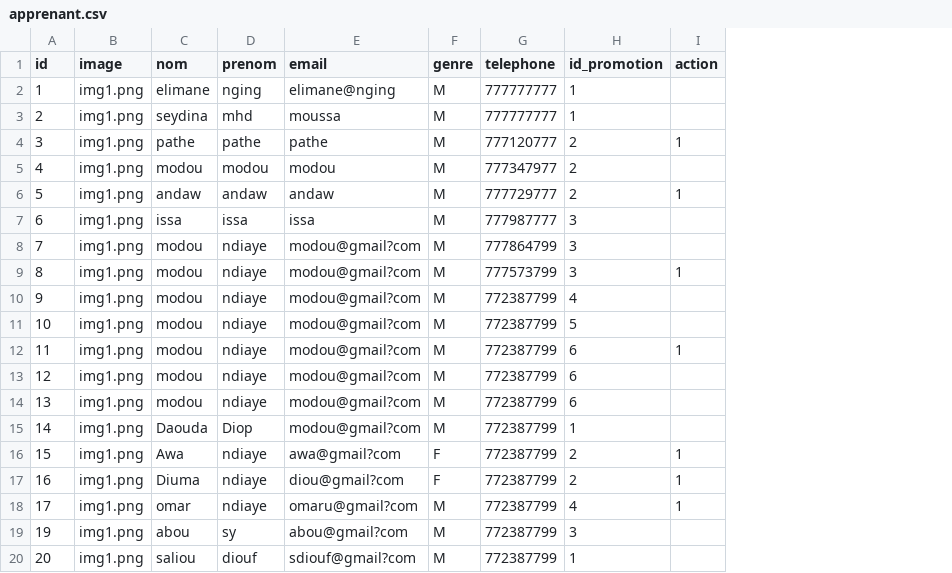
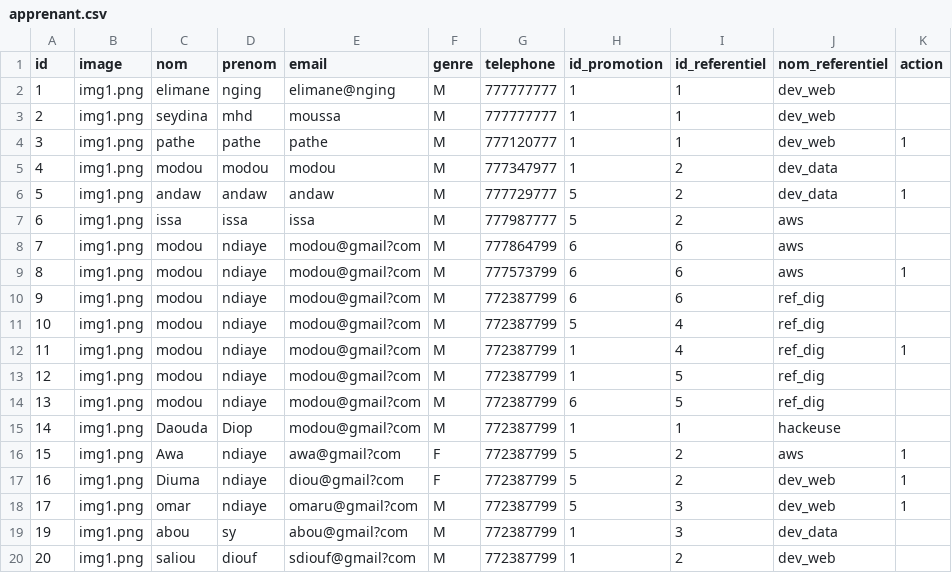
Before and after one commit to Elzocodeur/ProjetPHP_SPA, a CSV file: data/apprenant.csv, drawn as a sheet; the diff names each change by its address in the sheet, - before the commit and + after, or states it on an @@ line.

```diff
--- a/data/apprenant.csv
+++ b/data/apprenant.csv
+column I (id_referentiel), rows 2-20: 1 | 1 | 1 | 2 | 2 | 2 | 6 | 6 | 6 | 4 | 4 | 5 | 5 | 1 | 2 | 2 | 3 | 3 | 2
+column J (nom_referentiel), rows 2-20: dev_web | dev_web | dev_web | dev_data | dev_data | aws | aws | aws | ref_dig | ref_dig | ref_dig | ref_dig | ref_dig | hackeuse | aws | dev_web | dev_web | dev_data | dev_web
-H4:H5 (id_promotion): 2
+H4:H5 (id_promotion): 1
-H6 (id_promotion): 2
+H6 (id_promotion): 5
-H7 (id_promotion): 3
+H7 (id_promotion): 5
-H8:H9 (id_promotion): 3
+H8:H9 (id_promotion): 6
-H10 (id_promotion): 4
+H10 (id_promotion): 6
-H12:H13 (id_promotion): 6
+H12:H13 (id_promotion): 1
-H16:H17 (id_promotion): 2
+H16:H17 (id_promotion): 5
-H18 (id_promotion): 4
+H18 (id_promotion): 5
-H19 (id_promotion): 3
+H19 (id_promotion): 1
```
Also changed, not shown: data/presence.csv, data/promotion.csv, 13 other files.
